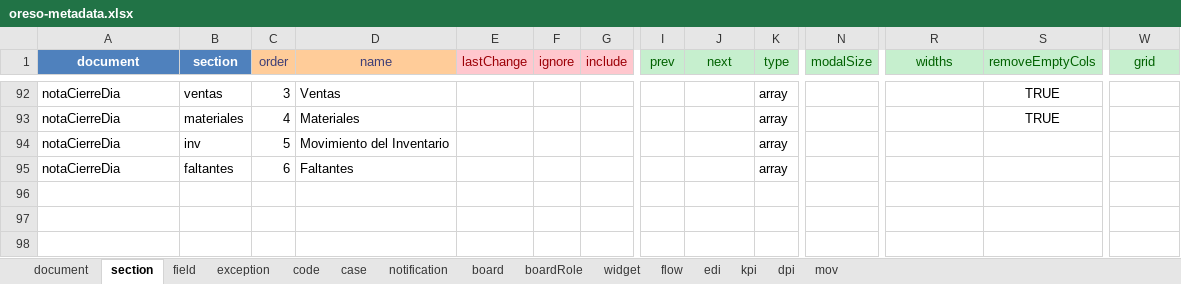
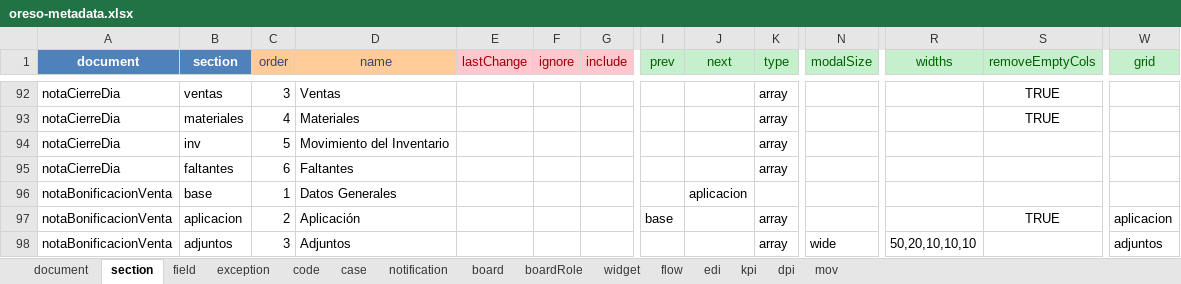
Before and after one commit to bh-wasabi/oreso, an Excel workbook: oreso-metadata.xlsx, sheet section, drawn as a sheet; only a part is shown, gaps mark what is left out; values as stored, in another font and other column widths than the file's, no borders; rows hold the shown columns only; the diff names each change by its address in the sheet, - before the commit and + after, or states it on an @@ line.

```diff
--- a/oreso-metadata.xlsx (sheet section)
+++ b/oreso-metadata.xlsx (sheet section)
+row 96: notaBonificacionVenta | base | 1 | Datos Generales |  |  |  |  | aplicacion
+row 97: notaBonificacionVenta | aplicacion | 2 | Aplicación |  |  |  | base |  | array |  |  | TRUE | aplicacion
+row 98: notaBonificacionVenta | adjuntos | 3 | Adjuntos |  |  |  |  |  | array | wide | 50,20,10,10,10 |  | adjuntos
```
Also changed, not shown: sheet field, sheet document, sheet mov, sheet code, sheet board, 42 other files.
